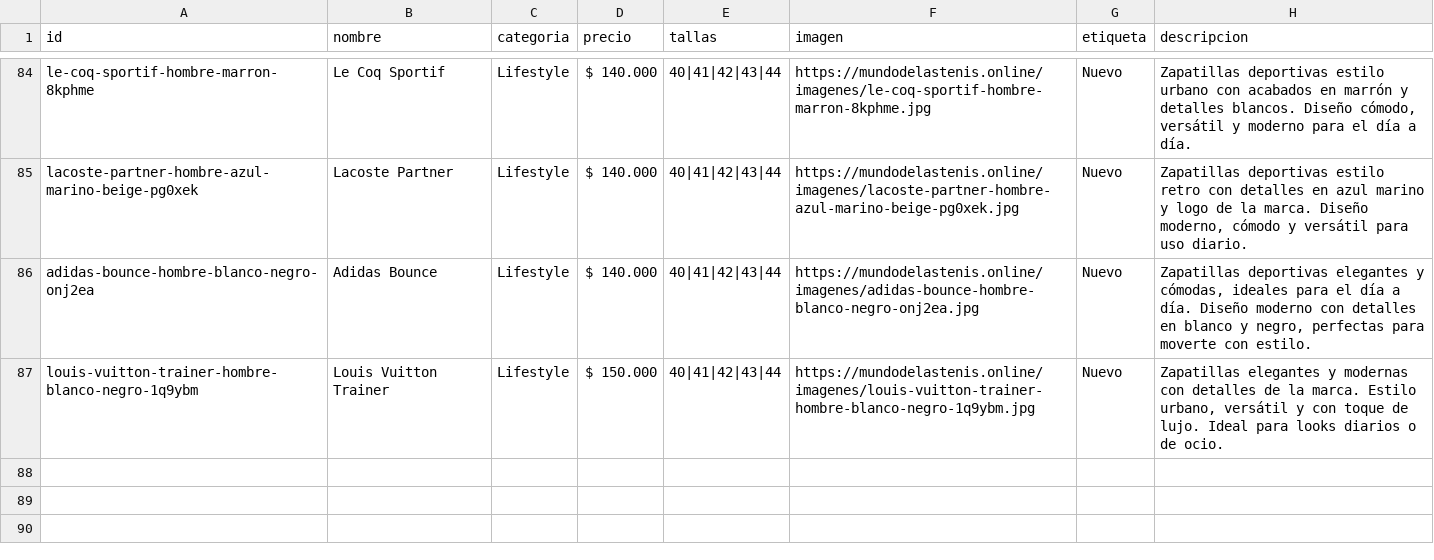
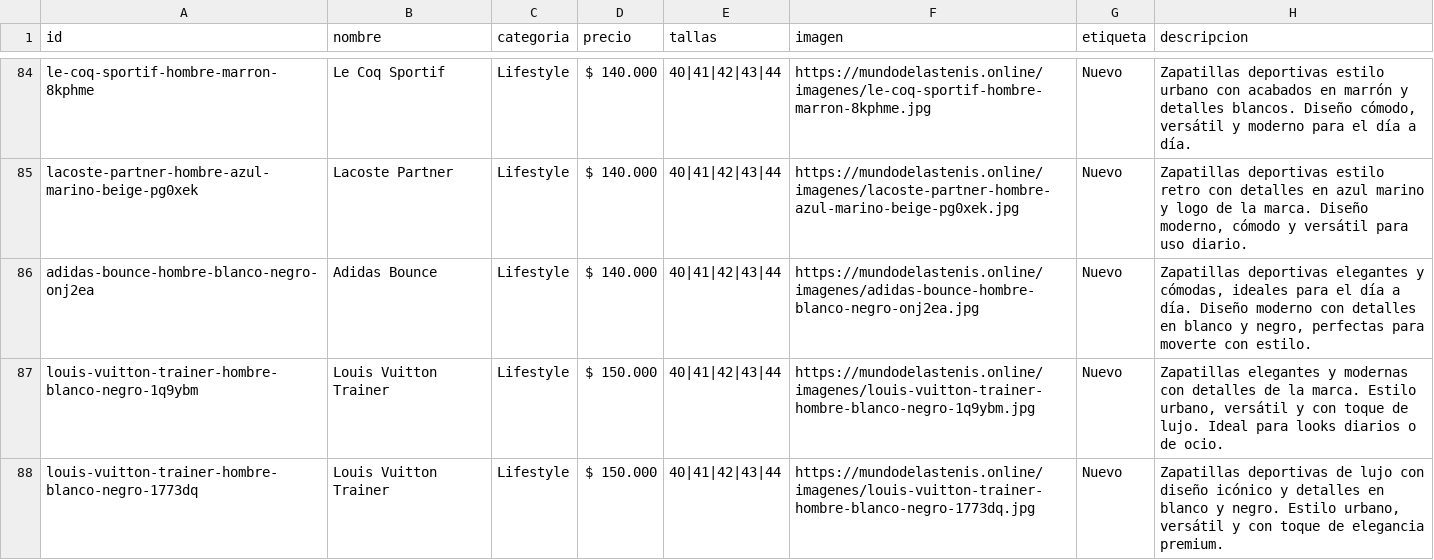
Before and after one commit to Aanticamperos/Mundo-de-las-tenis, a CSV file: catalogo.csv, drawn as a sheet; only a part is shown, gaps mark what is left out; the diff names each change by its address in the sheet, - before the commit and + after, or states it on an @@ line.

Commit message:
Agregar producto louis-vuitton-trainer-hombre-blanco-negro-1773dq al catálogo

```diff
--- a/catalogo.csv
+++ b/catalogo.csv
+row 88: louis-vuitton-trainer-hombre-blanco-negro-1773dq | Louis Vuitton Trainer | Lifestyle | $ 150.000 | 40|41|42|43|44 | https://mundodelastenis.online/imagenes/louis-vuitton-trainer-hombre-blanco-negro-1773dq.jpg | Nuevo | Zapatillas deportivas de lujo con diseño icónico y detalles en blanco y negro. Estilo urbano, versátil y con toque de elegancia premium.
```
